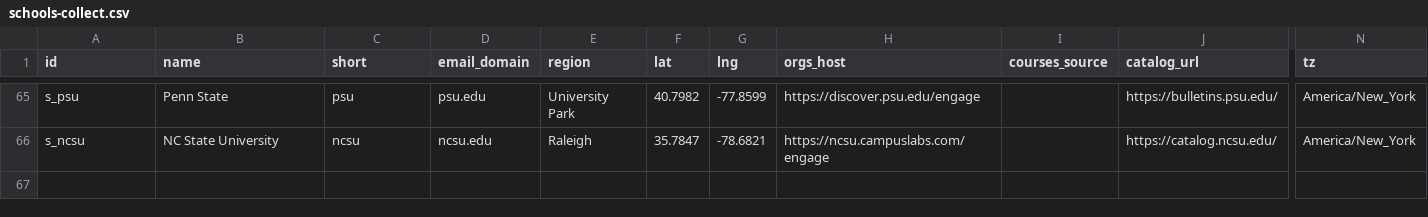
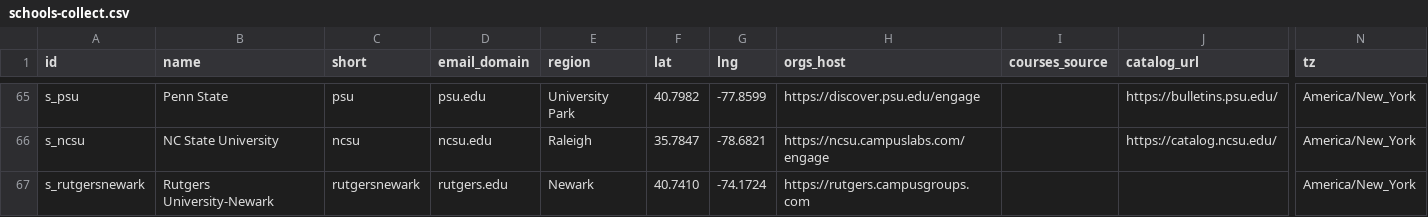
Before and after one commit to chaeyeon573/lumi, a CSV file: server/data/schools-collect.csv, drawn as a sheet; only a part is shown, gaps mark what is left out; rows hold the shown columns only; the diff names each change by its address in the sheet, - before the commit and + after, or states it on an @@ line.

```diff
--- a/server/data/schools-collect.csv
+++ b/server/data/schools-collect.csv
+row 67: s_rutgersnewark | Rutgers University-Newark | rutgersnewark | rutgers.edu | Newark | 40.7410 | -74.1724 | https://rutgers.campusgroups.com |  |  | America/New_York
```
Also changed, not shown: 39 other files.
